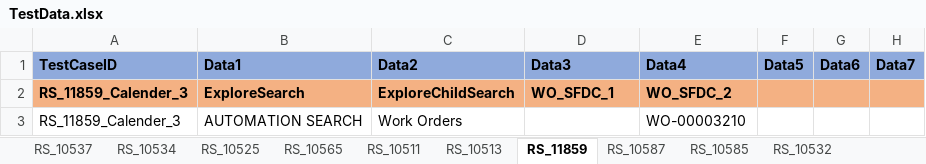
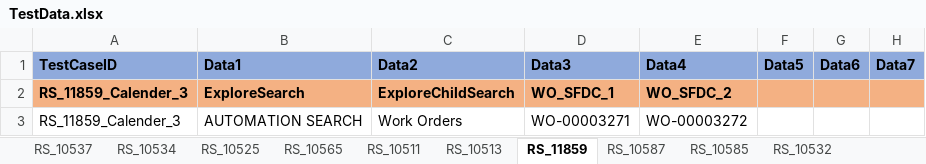
Before and after one commit to svmx-amresh-kumar/SVMX_Catalyst, an Excel workbook: fsaautomation/resources/TestData.xlsx, sheet RS_11859, drawn as a sheet; only a part is shown; values as stored, in another font and other column widths than the file's, no borders; the diff names each change by its address in the sheet, - before the commit and + after, or states it on an @@ line.

Commit message:
adding test data

```diff
--- a/fsaautomation/resources/TestData.xlsx (sheet RS_11859)
+++ b/fsaautomation/resources/TestData.xlsx (sheet RS_11859)
-D3 (Data3): (empty)
+D3 (Data3): WO-00003271
-E3 (Data4): WO-00003210
+E3 (Data4): WO-00003272
```
Also changed, not shown: sheet RS_10511, sheet RS_10513, sheet RS_10554, sheet RS_10557, sheet RS_10525.
